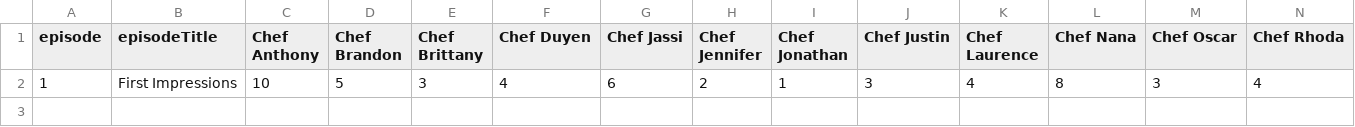
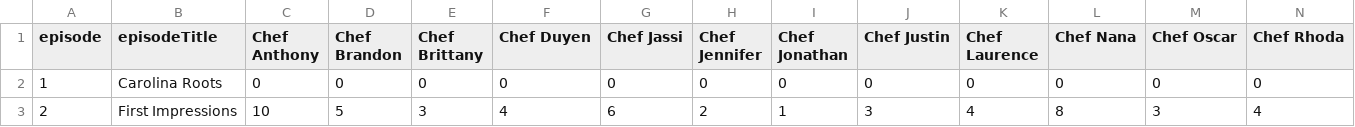
Before and after one commit to benkha/top_chef_fantasy, a CSV file: chef_scores.csv, drawn as a sheet; only a part is shown; addresses are those after the commit; rows hold the shown columns only; the diff names each change by its address in the sheet, - before the commit and + after, or states it on an @@ line.

Commit message:
Add placeholder episode (#5)

```diff
--- a/chef_scores.csv
+++ b/chef_scores.csv
+row 2: 1 | Carolina Roots | 0 | 0 | 0 | 0 | 0 | 0 | 0 | 0 | 0 | 0 | 0 | 0
-A3 (episode): 1
+A3 (episode): 2
```
Also changed, not shown: 1 other file.
